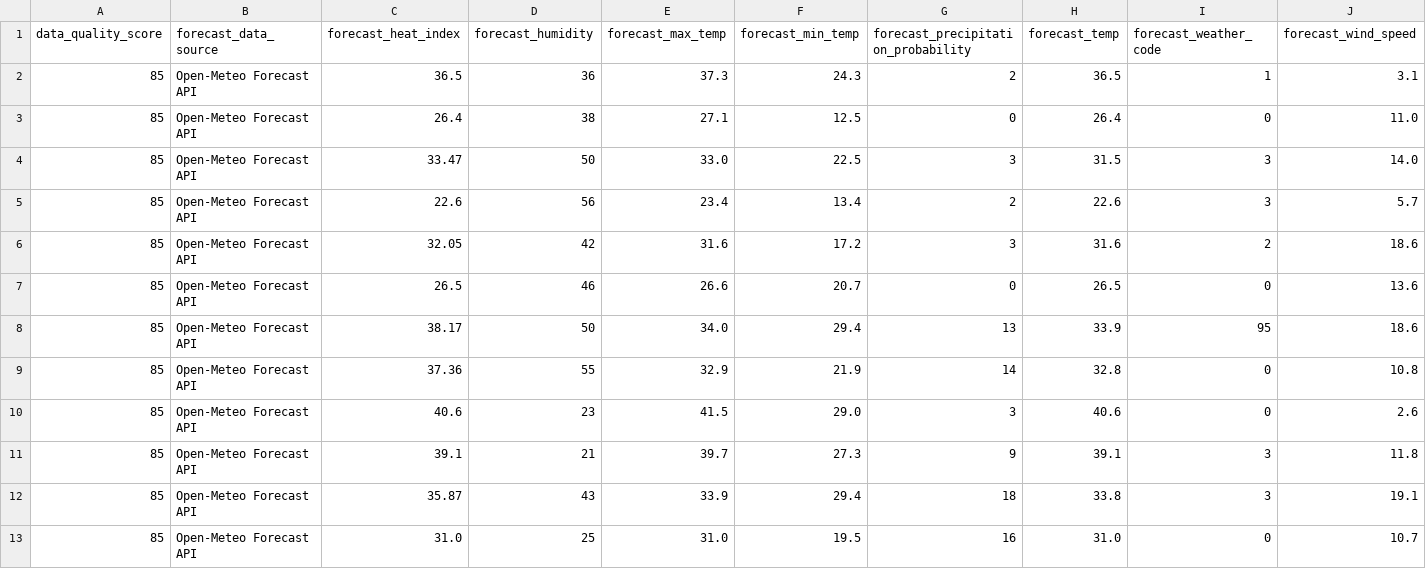
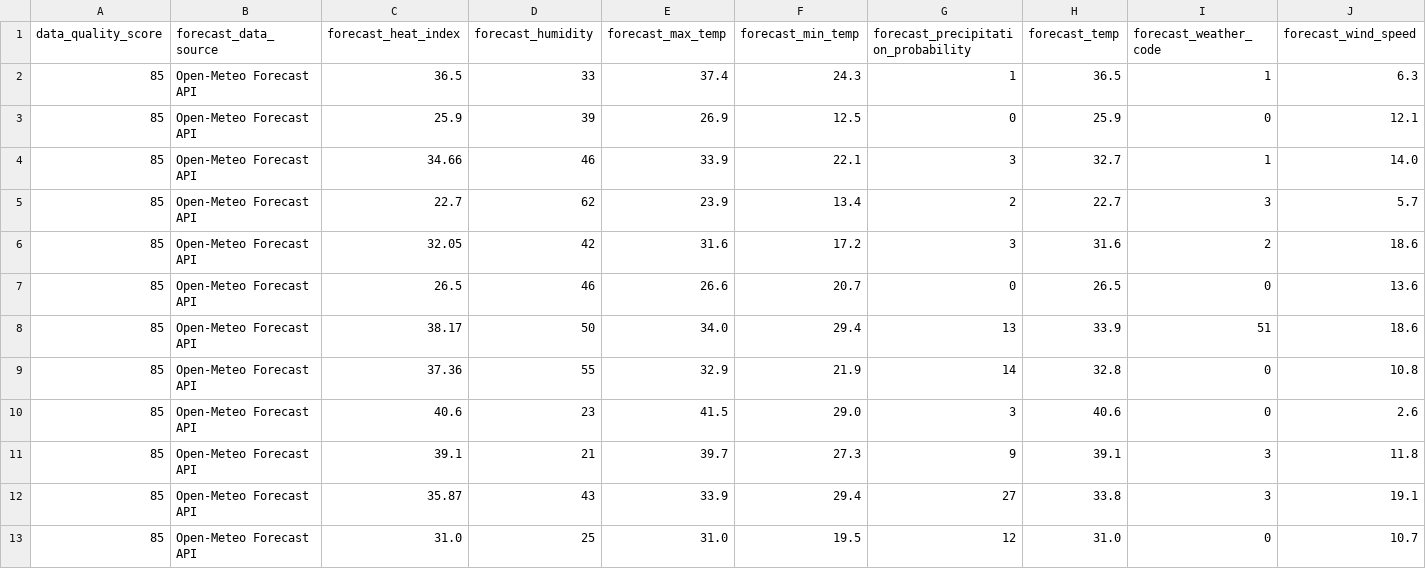
Before and after one commit to sgoersdorf-design/the-weather-cup-2026, a CSV file: data/live_weather_forecast_full.csv, drawn as a sheet; only a part is shown; removed rows and columns are numbered as before the commit, all else as after; rows hold the shown columns only; the diff names each change by its address in the sheet, - before the commit and + after, or states it on an @@ line.

```diff
--- a/data/live_weather_forecast_full.csv
+++ b/data/live_weather_forecast_full.csv
-D2 (forecast_humidity): 36
+D2 (forecast_humidity): 33
-E2 (forecast_max_temp): 37.3
+E2 (forecast_max_temp): 37.4
-G2: 2
+G2: 1
-J2 (forecast_wind_speed): 3.1
+J2 (forecast_wind_speed): 6.3
-C3 (forecast_heat_index): 26.4
+C3 (forecast_heat_index): 25.9
-D3 (forecast_humidity): 38
+D3 (forecast_humidity): 39
-E3 (forecast_max_temp): 27.1
+E3 (forecast_max_temp): 26.9
-H3 (forecast_temp): 26.4
+H3 (forecast_temp): 25.9
-J3 (forecast_wind_speed): 11.0
+J3 (forecast_wind_speed): 12.1
-row 4: 85 | Open-Meteo Forecast API | 33.47 | 50 | 33.0 | 22.5 | 3 | 31.5 | 3 | 14.0
+row 4: 85 | Open-Meteo Forecast API | 34.66 | 46 | 33.9 | 22.1 | 3 | 32.7 | 1 | 14.0
-C5 (forecast_heat_index): 22.6
+C5 (forecast_heat_index): 22.7
-D5 (forecast_humidity): 56
+D5 (forecast_humidity): 62
-E5 (forecast_max_temp): 23.4
+E5 (forecast_max_temp): 23.9
-H5 (forecast_temp): 22.6
+H5 (forecast_temp): 22.7
-I8 (forecast_weather_code): 95
+I8 (forecast_weather_code): 51
-G12: 18
+G12: 27
-G13: 16
+G13: 12
```
Also changed, not shown: 3 other files.
